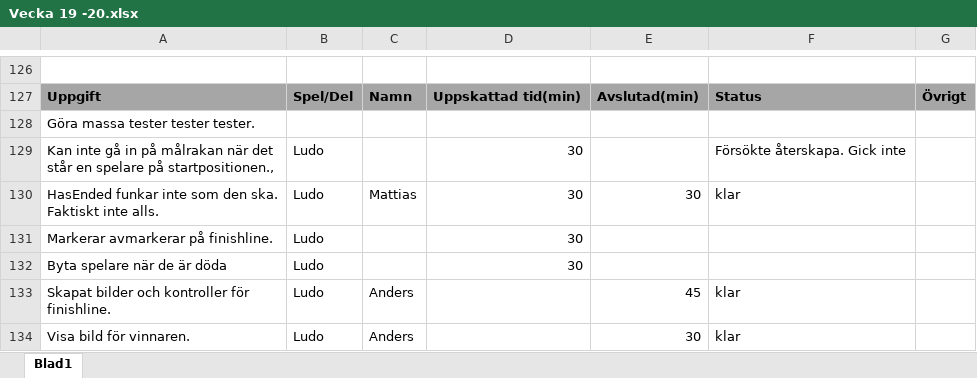
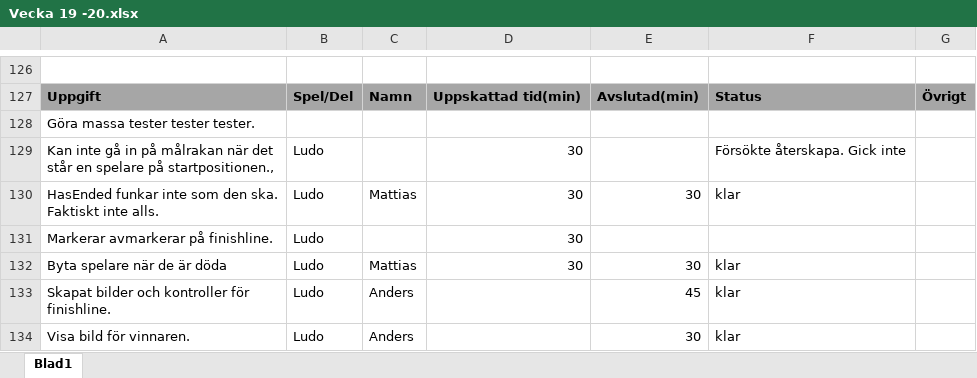
Before and after one commit to DVG302-G3/BoardGames, an Excel workbook: BoardGamesG3/Vecka 19 -20.xlsx, sheet Blad1, drawn as a sheet; only a part is shown, gaps mark what is left out; values as stored, in another font and other column widths than the file's, no borders; the diff names each change by its address in the sheet, - before the commit and + after, or states it on an @@ line.

Commit message:
BarreLorre

```diff
--- a/BoardGamesG3/Vecka 19 -20.xlsx (sheet Blad1)
+++ b/BoardGamesG3/Vecka 19 -20.xlsx (sheet Blad1)
-C132: (empty)
+C132: Mattias
-E132: (empty)
+E132: 30
-F132: (empty)
+F132: klar
```
